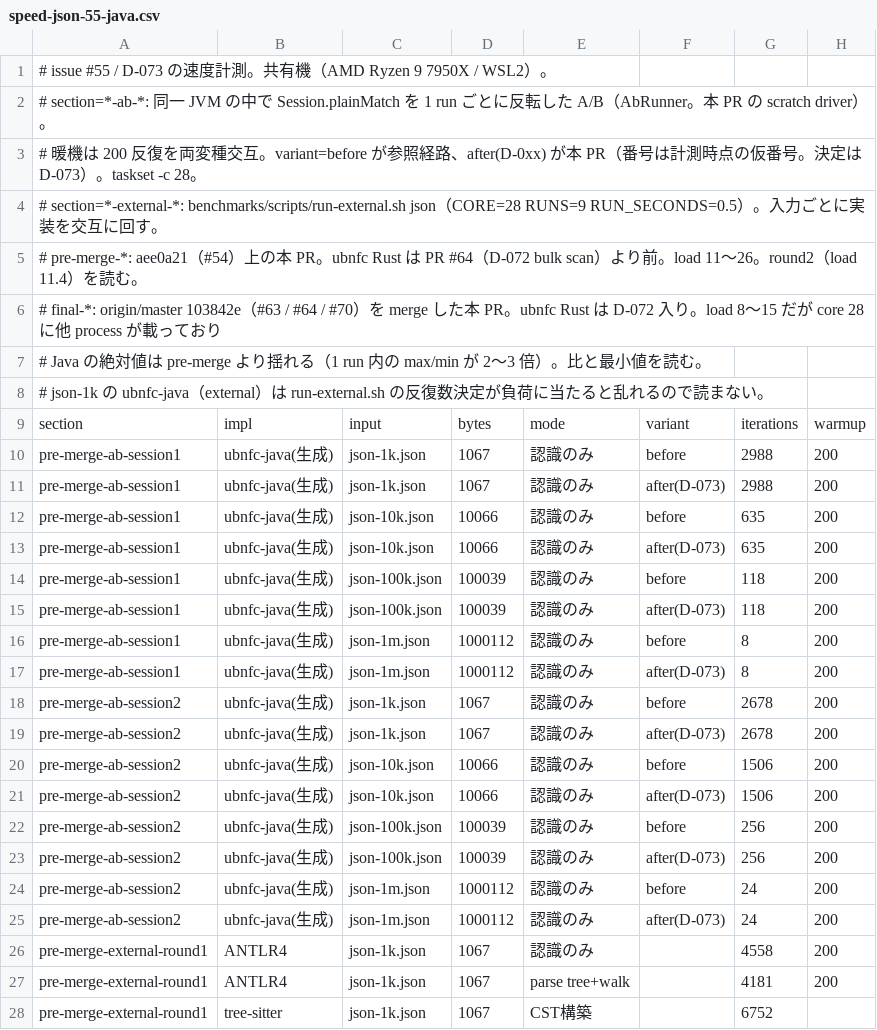
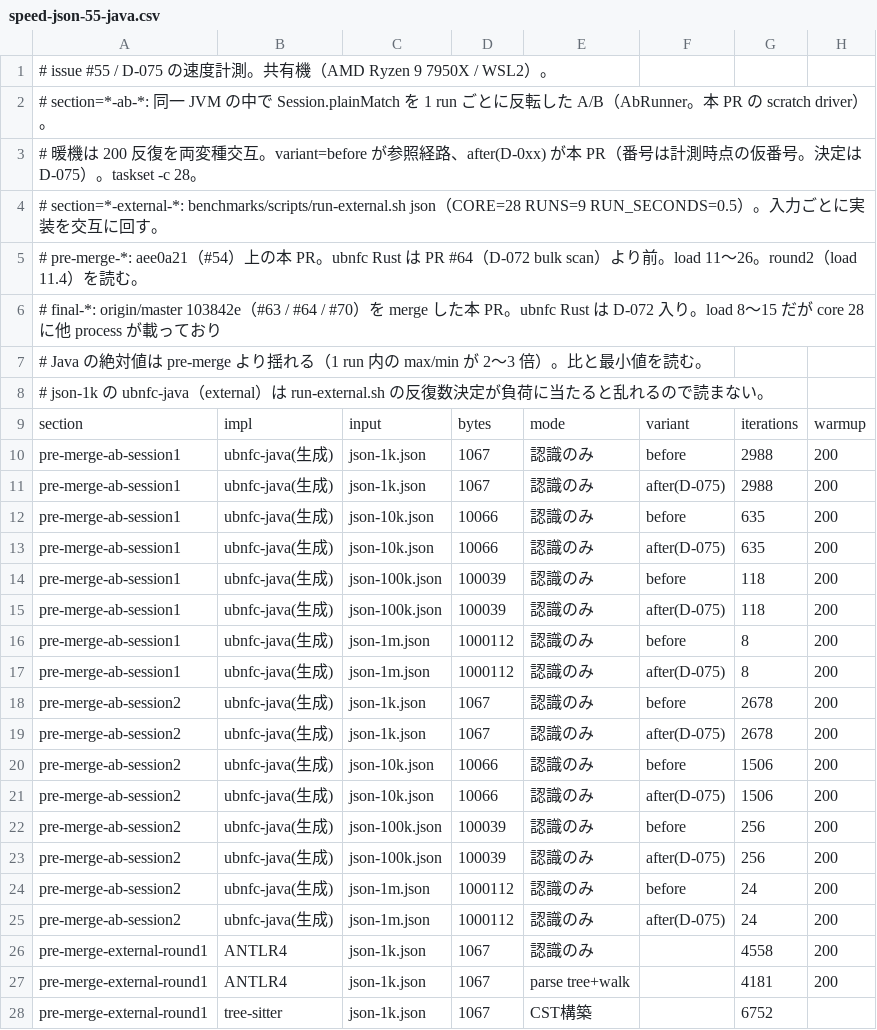
Before and after one commit to opaopa6969/ubnfc, a CSV file: examples/json/evidence/speed-json-55-java.csv, drawn as a sheet; only a part is shown; the diff covers the shown part only; the diff names each change by its address in the sheet, - before the commit and + after, or states it on an @@ line.

```diff
--- a/examples/json/evidence/speed-json-55-java.csv
+++ b/examples/json/evidence/speed-json-55-java.csv
-A1: # issue #55 / D-073 の速度計…
+A1: # issue #55 / D-075 の速度計…
-A3: …決定は D-073）。taskset -c…
+A3: …決定は D-075）。taskset -c…
-F11: after(D-073)
+F11: after(D-075)
-F13: after(D-073)
+F13: after(D-075)
-F15: after(D-073)
+F15: after(D-075)
-F17: after(D-073)
+F17: after(D-075)
-F19: after(D-073)
+F19: after(D-075)
-F21: after(D-073)
+F21: after(D-075)
-F23: after(D-073)
+F23: after(D-075)
-F25: after(D-073)
+F25: after(D-075)
```
Also changed, not shown: 8 edited cells elsewhere in this file, examples/json/evidence/ops-json-55-java.csv, examples/p4-java/evidence/speed-match55.csv, 6 other files.
